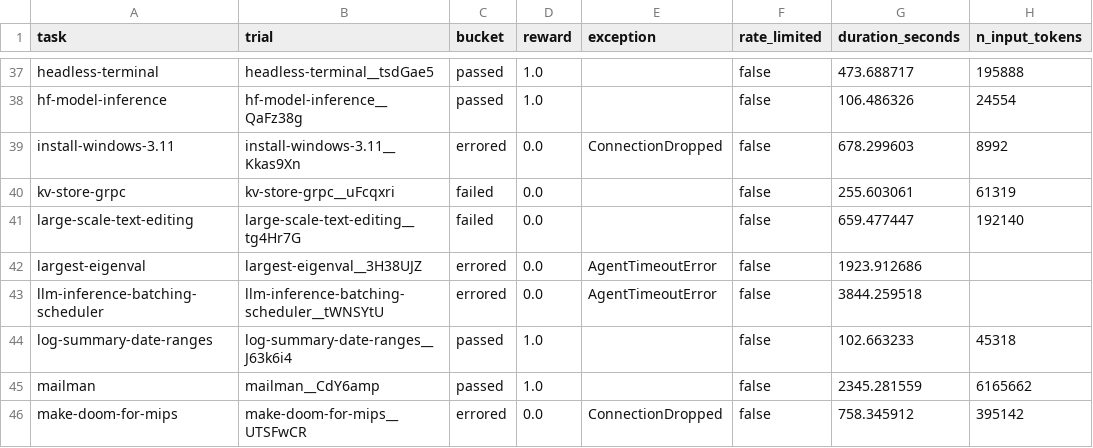
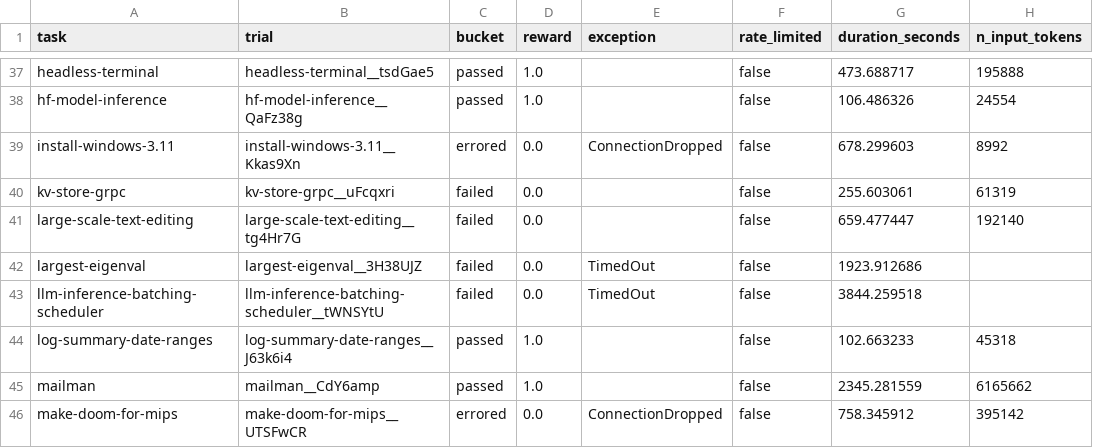
Before and after one commit to Fullstop000/ignis, a CSV file: benchmarks/terminal-bench/history/tb21-minimax-m3-20260602.csv, drawn as a sheet; only a part is shown, gaps mark what is left out; the diff covers the shown part only; the diff names each change by its address in the sheet, - before the commit and + after, or states it on an @@ line.

Commit message:
feat(benchmarks): AgentTimeoutError is failed/TimedOut, not errored (#112)
The agent gets the task author's `timeout_sec` × the multiplier (×2.0 by
default — very generous). Burning through it without finishing is a
capability signal, not infra failure. Lumping it with ConnectionDropped /
VerifierTimeoutError / NonZeroAgentExitCodeError inflated Resolved%
because timeouts left the denominator.

- aggregate_results.classify + generate_report._classify: AgentTimeoutError
  → failed (sub-type TimedOut in Exception column). Other exception types
  stay errored.
- RESULTS.md taxonomy paragraph rewritten; existing CSVs backfilled.
- TB 2.1 MiniMax-M3 (2026-06-02): Resolved% 72.4% → 57.5%, errored 31 → 16.
- TB 2 deepseek-v4-flash@max (2026-05-29): Resolved% 70.1% → 62.8%,
  errored 12 → 3.

```diff
--- a/benchmarks/terminal-bench/history/tb21-minimax-m3-20260602.csv
+++ b/benchmarks/terminal-bench/history/tb21-minimax-m3-20260602.csv
-C42:C43 (bucket): errored
+C42:C43 (bucket): failed
-E42:E43 (exception): AgentTimeoutError
+E42:E43 (exception): TimedOut
```
Also changed, not shown: 26 edited cells elsewhere in this file, benchmarks/terminal-bench/history/tb2-deepseek-v4-flash-max-20260529.csv, 3 other files.
